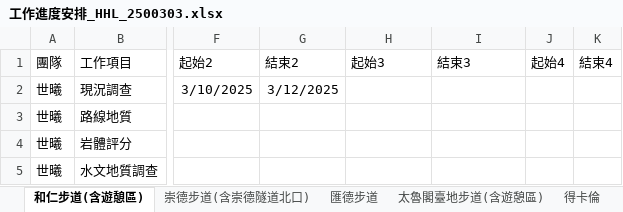
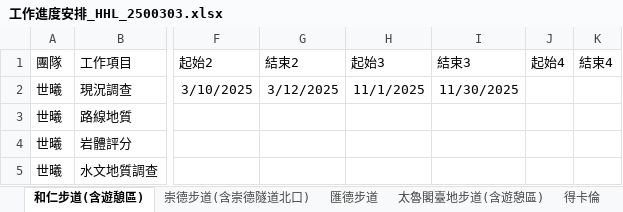
Before and after one commit to darlpower/Gantt, an Excel workbook: app/xlsfile/工作進度安排_HHL_2500303.xlsx, sheet 和仁步道(含遊憩區), drawn as a sheet; only a part is shown, gaps mark what is left out; values as stored, in another font and other column widths than the file's, no borders; the diff names each change by its address in the sheet, - before the commit and + after, or states it on an @@ line.

Commit message:
deploy test

```diff
--- a/app/xlsfile/工作進度安排_HHL_2500303.xlsx (sheet 和仁步道(含遊憩區))
+++ b/app/xlsfile/工作進度安排_HHL_2500303.xlsx (sheet 和仁步道(含遊憩區))
-H2 (起始3): (empty)
+H2 (起始3): 11/1/2025
-I2 (結束3): (empty)
+I2 (結束3): 11/30/2025
```
